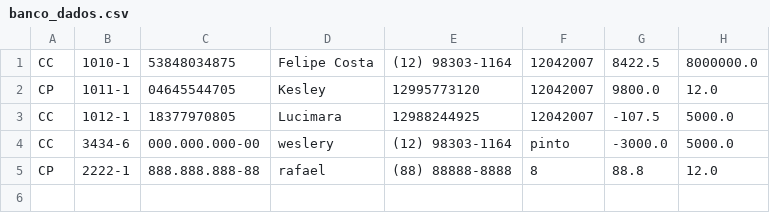
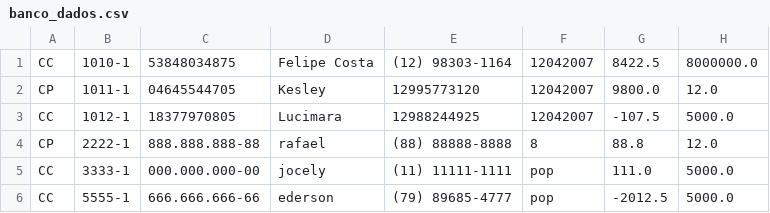
Before and after one commit to KesleyMarco/ProjetoFinal, a CSV file: banco_dados.csv, drawn as a sheet.

```diff
--- a/banco_dados.csv
+++ b/banco_dados.csv
@@ -3,3 +3,4 @@ CP;1011-1;04645544705;Kesley;12995773120;12042007;9800.0;12.0
 CC;1012-1;18377970805;Lucimara;12988244925;12042007;-107.5;5000.0
-CC;3434-6;000.000.000-00;weslery;(12) 98303-1164;pinto;-3000.0;5000.0
 CP;2222-1;888.888.888-88;rafael;(88) 88888-8888;8;88.8;12.0
+CC;3333-1;000.000.000-00;jocely;(11) 11111-1111;pop;111.0;5000.0
+CC;5555-1;666.666.666-66;ederson;(79) 89685-4777;pop;-2012.5;5000.0
```
Also changed, not shown: 12 other files.
